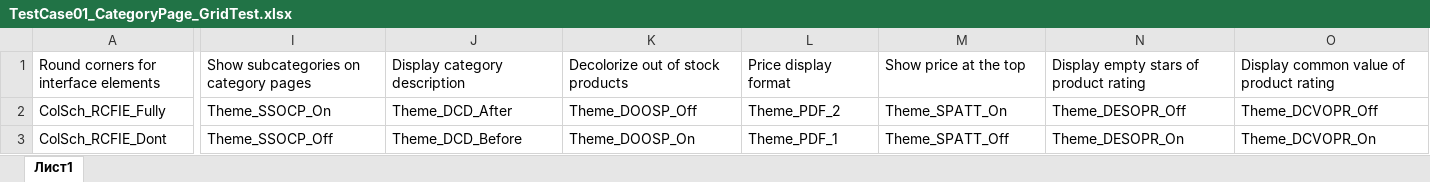
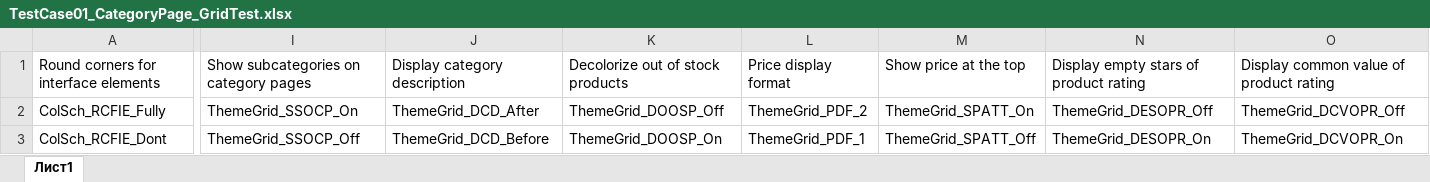
Before and after one commit to TarasYanUA/UniTheme2_Pairwise, an Excel workbook: TestCase01_CategoryPage_GridTest.xlsx, sheet Лист1, drawn as a sheet; only a part is shown, gaps mark what is left out; values as stored, in another font and other column widths than the file's, no borders; the diff covers the shown part only; the diff names each change by its address in the sheet, - before the commit and + after, or states it on an @@ line.

Commit message:
Add all methods into the class ThemeSettings_ProductLists

```diff
--- a/TestCase01_CategoryPage_GridTest.xlsx (sheet Лист1)
+++ b/TestCase01_CategoryPage_GridTest.xlsx (sheet Лист1)
-I2: Theme_SSOCP_On
+I2: ThemeGrid_SSOCP_On
-J2: Theme_DCD_After
+J2: ThemeGrid_DCD_After
-K2: Theme_DOOSP_Off
+K2: ThemeGrid_DOOSP_Off
-L2: Theme_PDF_2
+L2: ThemeGrid_PDF_2
-M2: Theme_SPATT_On
+M2: ThemeGrid_SPATT_On
-N2: Theme_DESOPR_Off
+N2: ThemeGrid_DESOPR_Off
-O2: Theme_DCVOPR_Off
+O2: ThemeGrid_DCVOPR_Off
-I3: Theme_SSOCP_Off
+I3: ThemeGrid_SSOCP_Off
-J3: Theme_DCD_Before
+J3: ThemeGrid_DCD_Before
-K3: Theme_DOOSP_On
+K3: ThemeGrid_DOOSP_On
-L3: Theme_PDF_1
+L3: ThemeGrid_PDF_1
-M3: Theme_SPATT_Off
+M3: ThemeGrid_SPATT_Off
-N3: Theme_DESOPR_On
+N3: ThemeGrid_DESOPR_On
-O3: Theme_DCVOPR_On
+O3: ThemeGrid_DCVOPR_On
```
Also changed, not shown: 718 edited cells elsewhere in this sheet, 3 other files.
